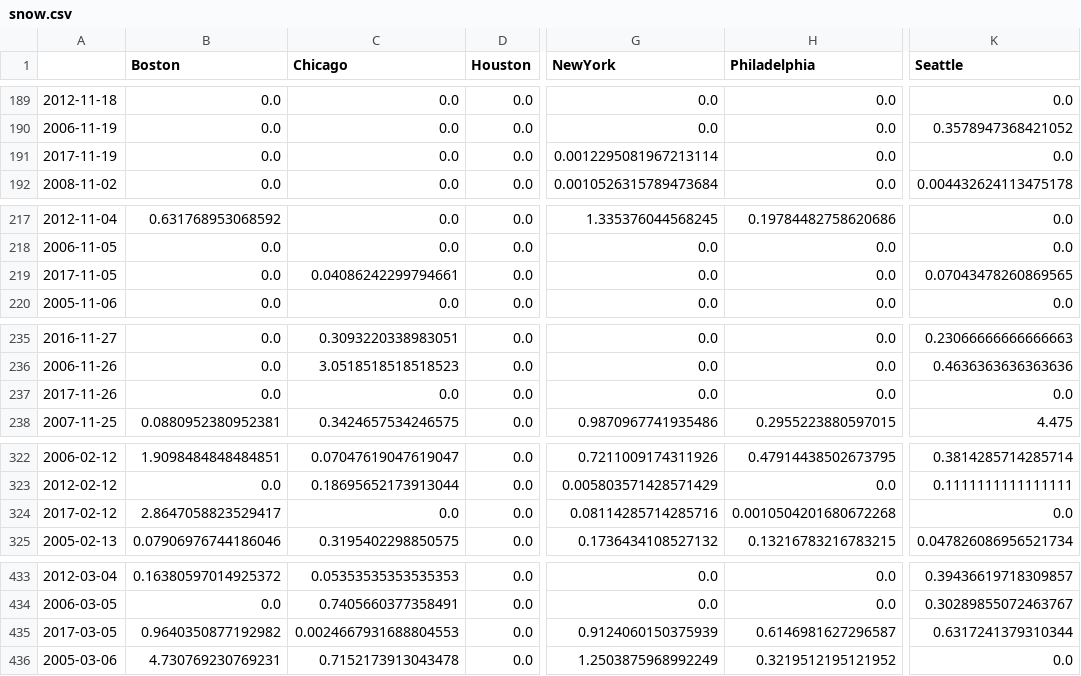
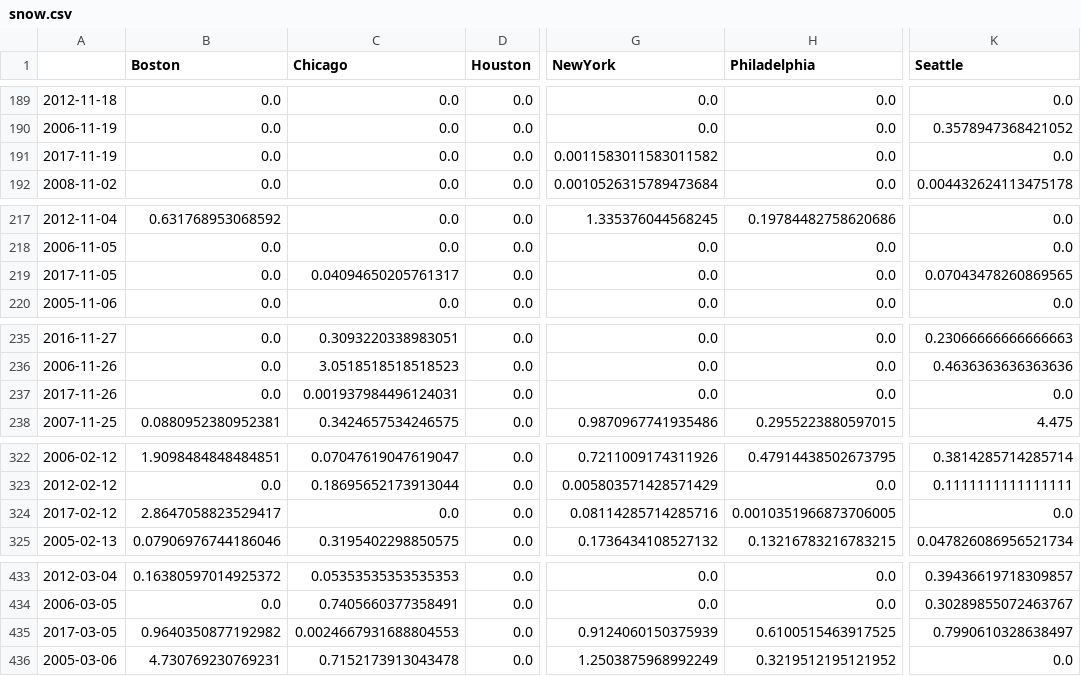
Before and after one commit to aabeliuk/Uber-Flu, a CSV file: data/snow.csv, drawn as a sheet; only a part is shown, gaps mark what is left out; the diff covers the shown part only; the diff names each change by its address in the sheet, - before the commit and + after, or states it on an @@ line.

```diff
--- a/data/snow.csv
+++ b/data/snow.csv
-G191 (NewYork): 0.0012295081967213114
+G191 (NewYork): 0.0011583011583011582
-C219 (Chicago): 0.04086242299794661
+C219 (Chicago): 0.04094650205761317
-C237 (Chicago): 0.0
+C237 (Chicago): 0.001937984496124031
-H324 (Philadelphia): 0.0010504201680672268
+H324 (Philadelphia): 0.0010351966873706005
-H435 (Philadelphia): 0.6146981627296587
+H435 (Philadelphia): 0.6100515463917525
-K435 (Seattle): 0.6317241379310344
+K435 (Seattle): 0.7990610328638497
```
Also changed, not shown: 42 edited cells elsewhere in this file, data/min_temp.csv, data/prcp.csv, 1 other file.
